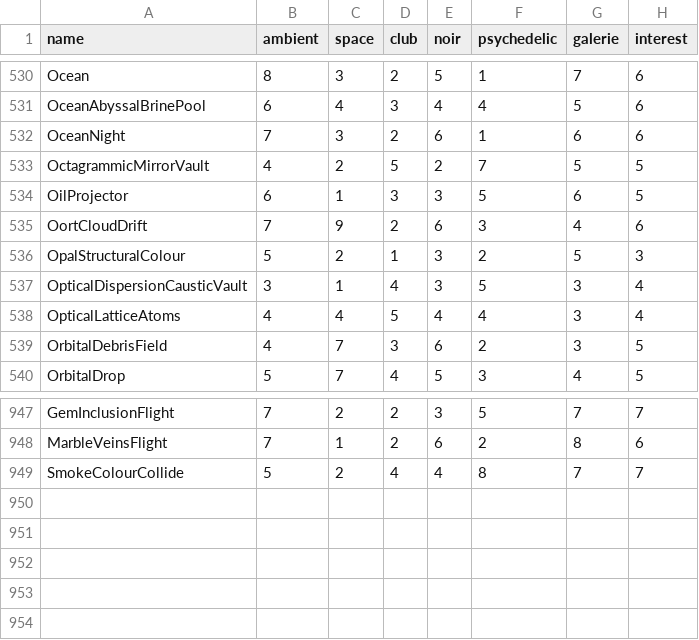
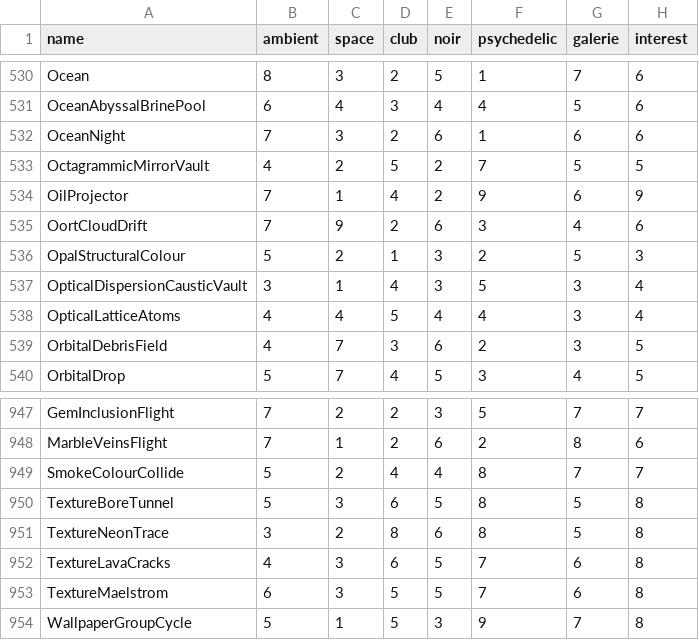
Before and after one commit to reneweller-coding/KaleidoscopeEnhanced, a TSV file: Tools/preset_fit.tsv, drawn as a sheet; only a part is shown, gaps mark what is left out.

```diff
--- a/Tools/preset_fit.tsv
+++ b/Tools/preset_fit.tsv
@@ -533,3 +533,3 @@ OceanNight	7	3	2	6	1	6	6
 OctagrammicMirrorVault	4	2	5	2	7	5	5
-OilProjector	6	1	3	3	5	6	5
+OilProjector	7	1	4	2	9	6	9
 OortCloudDrift	7	9	2	6	3	4	6
@@ -949 +949,6 @@ MarbleVeinsFlight	7	1	2	6	2	8	6
 SmokeColourCollide	5	2	4	4	8	7	7
+TextureBoreTunnel	5	3	6	5	8	5	8
+TextureNeonTrace	3	2	8	6	8	5	8
+TextureLavaCracks	4	3	6	5	7	6	8
+TextureMaelstrom	6	3	5	5	7	6	8
+WallpaperGroupCycle	5	1	5	3	9	7	8
```
Also changed, not shown: 18 other files.
